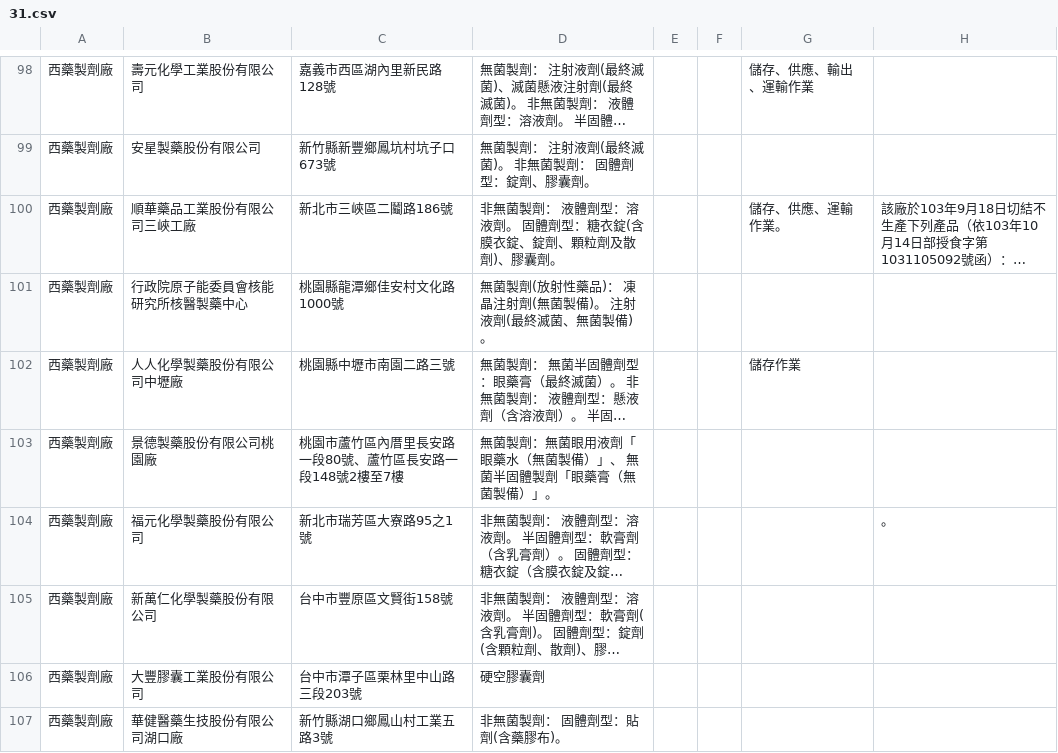
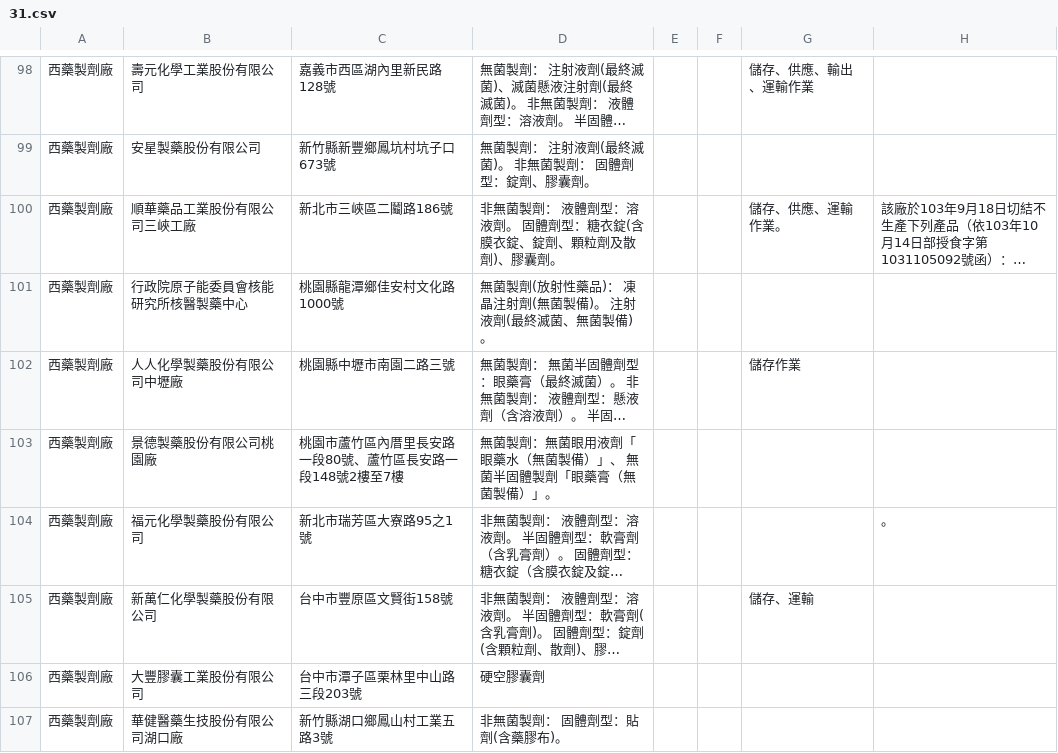
Before and after one commit to kiang/data.fda.gov.tw-list, a CSV file: dataset/31.csv, drawn as a sheet; only a part is shown, gaps mark what is left out; long unchanged cells end in …; the diff names each change by its address in the sheet, - before the commit and + after, or states it on an @@ line.

Commit message:
update datasets @ 2017-07-20 00:55:01

```diff
--- a/dataset/31.csv
+++ b/dataset/31.csv
-G105: (empty)
+G105: 儲存、運輸
```
Also changed, not shown: list.csv.
